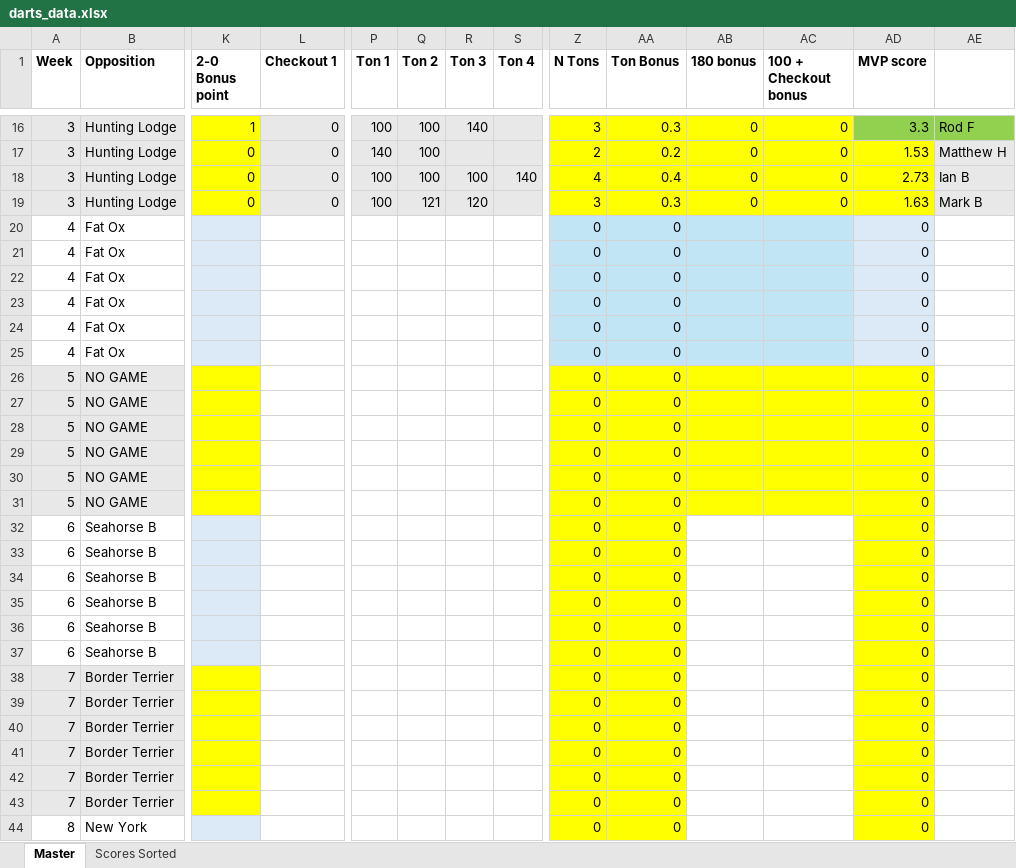
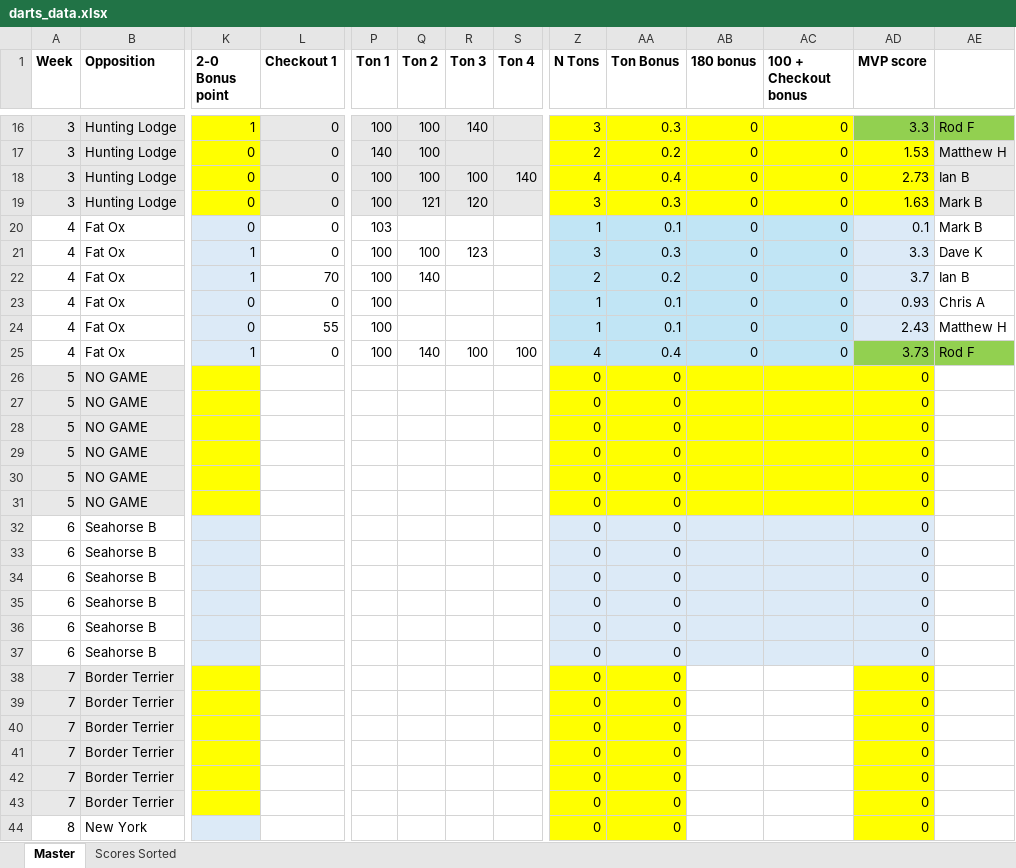
Before and after one commit to matthew-haigh/Darts, an Excel workbook: darts_data.xlsx, sheet Master, drawn as a sheet; only a part is shown, gaps mark what is left out; values as stored, in another font and other column widths than the file's, no borders; conditional formats not drawn; removed rows and columns are numbered as before the commit, all else as after; rows hold the shown columns only; the diff names each change by its address in the sheet, - before the commit and + after, or states it on an @@ line.

Commit message:
Add files via upload

```diff
--- a/darts_data.xlsx (sheet Master)
+++ b/darts_data.xlsx (sheet Master)
-row 20: 4 | Fat Ox |  |  |  |  |  |  | 0 | 0 |  |  | 0
-row 21: 4 | Fat Ox |  |  |  |  |  |  | 0 | 0 |  |  | 0
-row 22: 4 | Fat Ox |  |  |  |  |  |  | 0 | 0 |  |  | 0
-row 23: 4 | Fat Ox |  |  |  |  |  |  | 0 | 0 |  |  | 0
-row 24: 4 | Fat Ox |  |  |  |  |  |  | 0 | 0 |  |  | 0
-row 25: 4 | Fat Ox |  |  |  |  |  |  | 0 | 0 |  |  | 0
+row 20: 4 | Fat Ox | 0 | 0 | 103 |  |  |  | 1 | 0.1 | 0 | 0 | 0.1 | Mark B
+row 21: 4 | Fat Ox | 1 | 0 | 100 | 100 | 123 |  | 3 | 0.3 | 0 | 0 | 3.3 | Dave K
+row 22: 4 | Fat Ox | 1 | 70 | 100 | 140 |  |  | 2 | 0.2 | 0 | 0 | 3.7 | Ian B
+row 23: 4 | Fat Ox | 0 | 0 | 100 |  |  |  | 1 | 0.1 | 0 | 0 | 0.93 | Chris A
+row 24: 4 | Fat Ox | 0 | 55 | 100 |  |  |  | 1 | 0.1 | 0 | 0 | 2.43 | Matthew H
+row 25: 4 | Fat Ox | 1 | 0 | 100 | 140 | 100 | 100 | 4 | 0.4 | 0 | 0 | 3.73 | Rod F
-Z32:AA37 fill: #FFFF00
+Z32:AA37 fill: #DCEAF7
-AB32:AC37 fill: none
+AB32:AC37 fill: #DCEAF7
-AD32:AD37 fill: #FFFF00
+AD32:AD37 fill: #DCEAF7
```
Also changed, not shown: sheet Scores Sorted.
